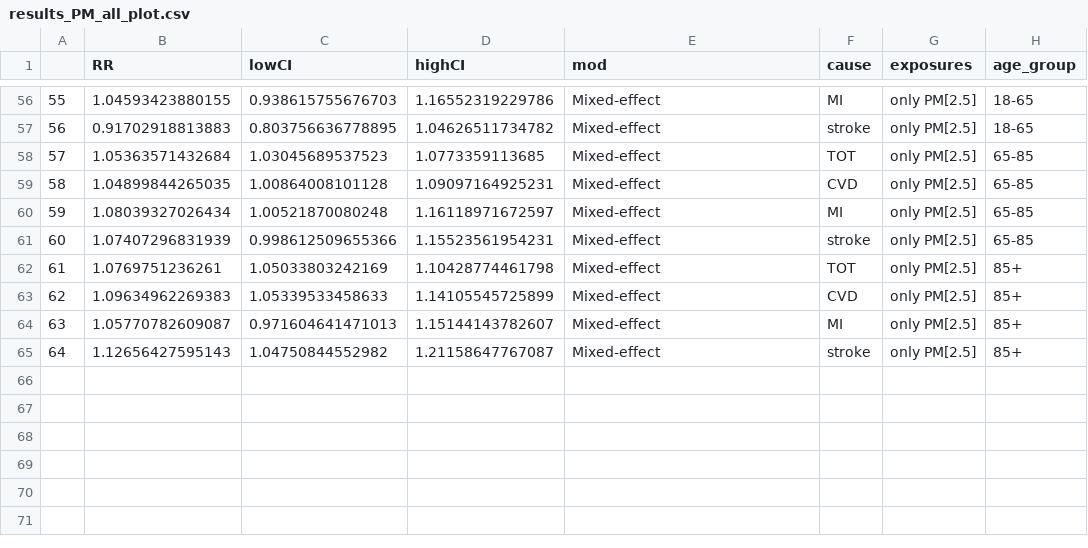
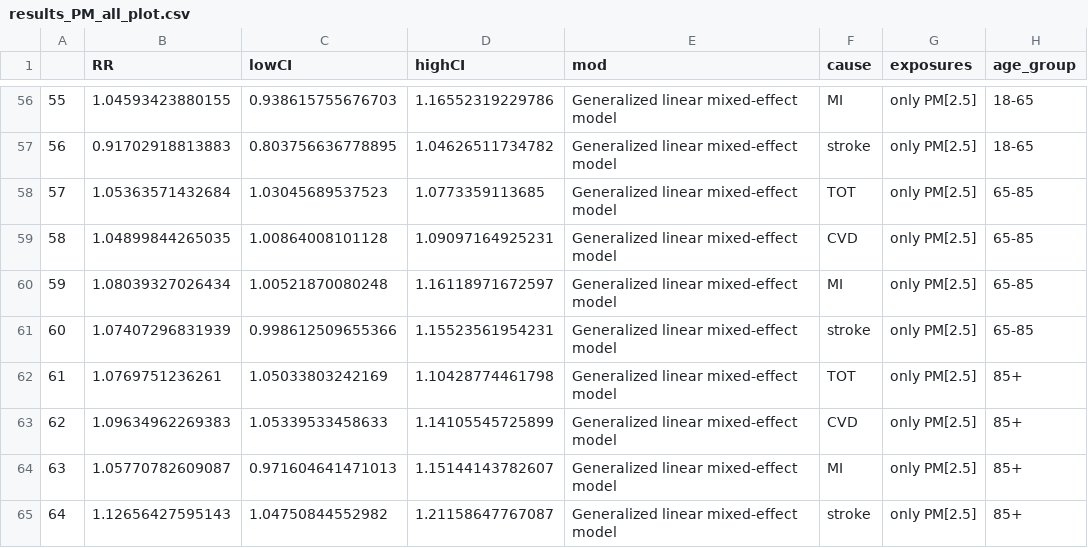
Before and after one commit to ShuxinD/betaRadiation_CVD, a CSV file: results/main_PRPM/results_PM_all_plot.csv, drawn as a sheet; only a part is shown, gaps mark what is left out; the diff covers the shown part only.

```diff
--- a/results/main_PRPM/results_PM_all_plot.csv
+++ b/results/main_PRPM/results_PM_all_plot.csv
@@ -56,10 +56,10 @@
-"55",1.04593423880155,0.938615755676703,1.16552319229786,"Mixed-effect","MI","only PM[2.5]","18-65"
-"56",0.91702918813883,0.803756636778895,1.04626511734782,"Mixed-effect","stroke","only PM[2.5]","18-65"
-"57",1.05363571432684,1.03045689537523,1.0773359113685,"Mixed-effect","TOT","only PM[2.5]","65-85"
-"58",1.04899844265035,1.00864008101128,1.09097164925231,"Mixed-effect","CVD","only PM[2.5]","65-85"
-"59",1.08039327026434,1.00521870080248,1.16118971672597,"Mixed-effect","MI","only PM[2.5]","65-85"
-"60",1.07407296831939,0.998612509655366,1.15523561954231,"Mixed-effect","stroke","only PM[2.5]","65-85"
-"61",1.0769751236261,1.05033803242169,1.10428774461798,"Mixed-effect","TOT","only PM[2.5]","85+"
-"62",1.09634962269383,1.05339533458633,1.14105545725899,"Mixed-effect","CVD","only PM[2.5]","85+"
-"63",1.05770782609087,0.971604641471013,1.15144143782607,"Mixed-effect","MI","only PM[2.5]","85+"
-"64",1.12656427595143,1.04750844552982,1.21158647767087,"Mixed-effect","stroke","only PM[2.5]","85+"
+"55",1.04593423880155,0.938615755676703,1.16552319229786,"Generalized linear mixed-effect model","MI","only PM[2.5]","18-65"
+"56",0.91702918813883,0.803756636778895,1.04626511734782,"Generalized linear mixed-effect model","stroke","only PM[2.5]","18-65"
+"57",1.05363571432684,1.03045689537523,1.0773359113685,"Generalized linear mixed-effect model","TOT","only PM[2.5]","65-85"
+"58",1.04899844265035,1.00864008101128,1.09097164925231,"Generalized linear mixed-effect model","CVD","only PM[2.5]","65-85"
+"59",1.08039327026434,1.00521870080248,1.16118971672597,"Generalized linear mixed-effect model","MI","only PM[2.5]","65-85"
+"60",1.07407296831939,0.998612509655366,1.15523561954231,"Generalized linear mixed-effect model","stroke","only PM[2.5]","65-85"
+"61",1.0769751236261,1.05033803242169,1.10428774461798,"Generalized linear mixed-effect model","TOT","only PM[2.5]","85+"
+"62",1.09634962269383,1.05339533458633,1.14105545725899,"Generalized linear mixed-effect model","CVD","only PM[2.5]","85+"
+"63",1.05770782609087,0.971604641471013,1.15144143782607,"Generalized linear mixed-effect model","MI","only PM[2.5]","85+"
+"64",1.12656427595143,1.04750844552982,1.21158647767087,"Generalized linear mixed-effect model","stroke","only PM[2.5]","85+"
```
Also changed, not shown: 54 edited cells elsewhere in this file, results/main_PRPM/results_beta_all_plot.csv, 7 other files.
